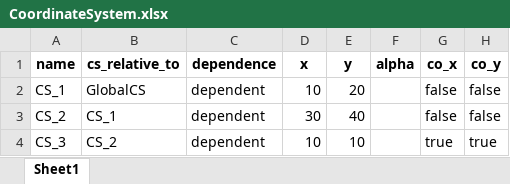
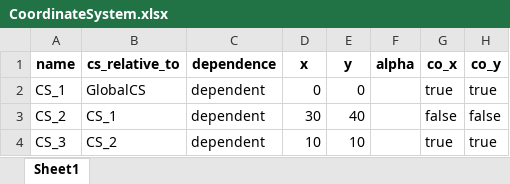
Before and after one commit to alexbashkatov6/trial_Project, an Excel workbook: station_in_config/CoordinateSystem.xlsx, sheet Sheet1, drawn as a sheet; values as stored, in another font and other column widths than the file's, no borders; the diff names each change by its address in the sheet, - before the commit and + after, or states it on an @@ line.

```diff
--- a/station_in_config/CoordinateSystem.xlsx (sheet Sheet1)
+++ b/station_in_config/CoordinateSystem.xlsx (sheet Sheet1)
-D2 (x): 10
+D2 (x): 0
-E2 (y): 20
+E2 (y): 0
-G2 (co_x): false
+G2 (co_x): true
-H2 (co_y): false
+H2 (co_y): true
```
Also changed, not shown: station_in_config/Axis.xlsx, 2 other files.
